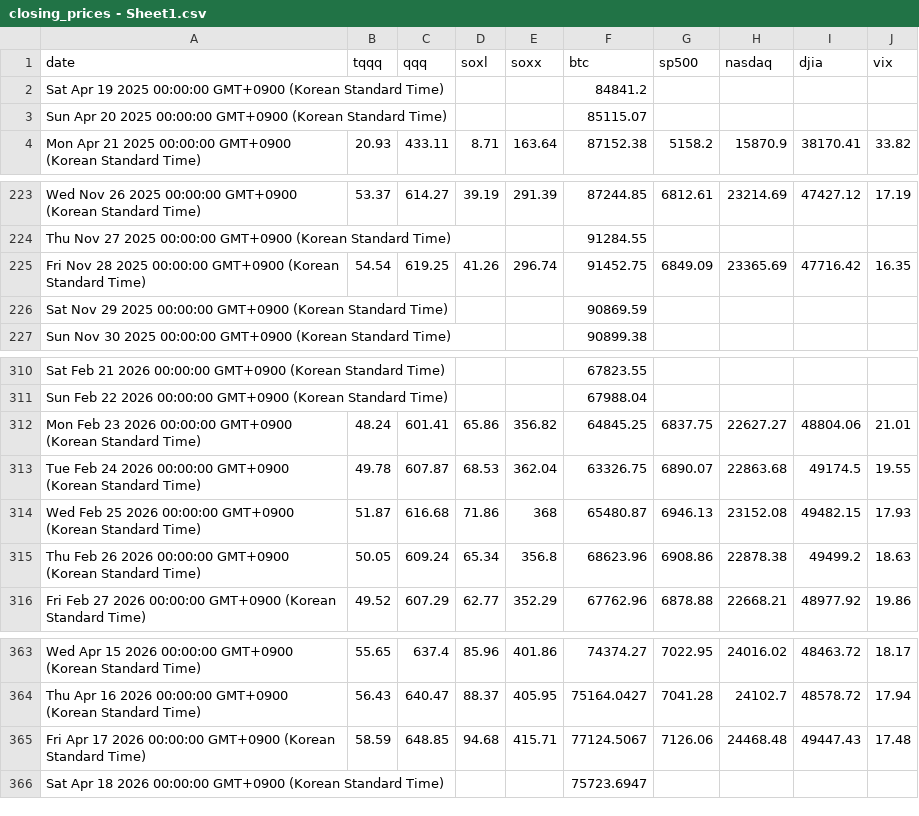
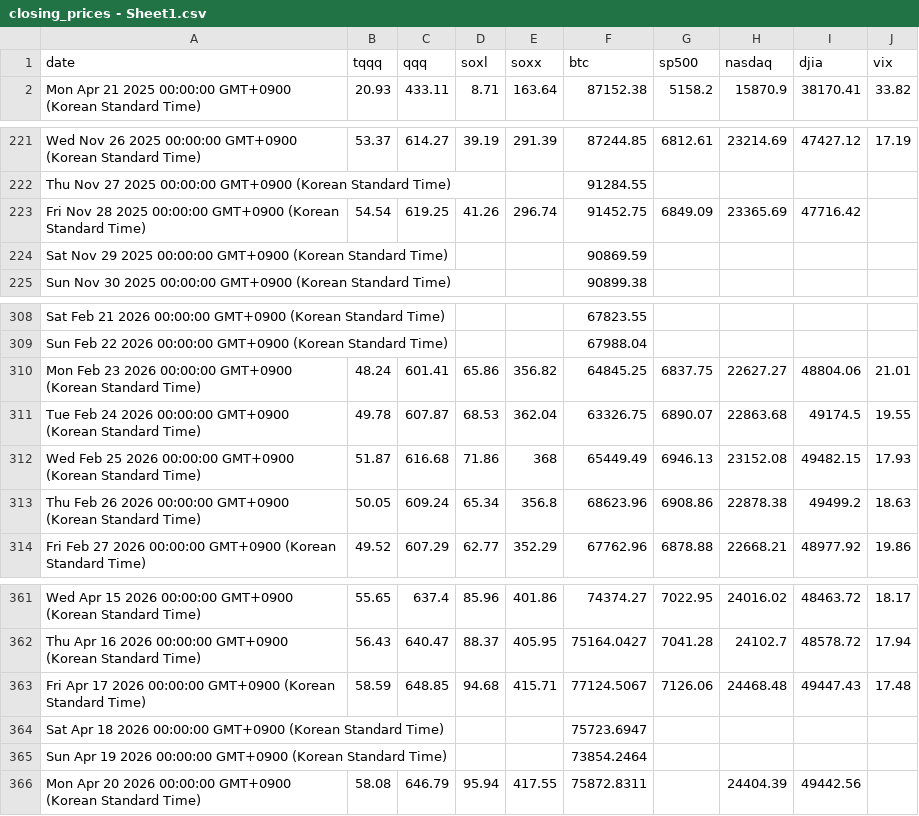
Before and after one commit to lemy38/market-prices, a CSV file: closing_prices - Sheet1.csv, drawn as a sheet; only a part is shown, gaps mark what is left out.

Commit message:
Update closing prices

```diff
--- a/closing_prices - Sheet1.csv
+++ b/closing_prices - Sheet1.csv
@@ -1,4 +1,2 @@
 date,tqqq,qqq,soxl,soxx,btc,sp500,nasdaq,djia,vix
-Sat Apr 19 2025 00:00:00 GMT+0900 (Korean Standard Time),,,,,84841.2,,,,
-Sun Apr 20 2025 00:00:00 GMT+0900 (Korean Standard Time),,,,,85115.07,,,,
 Mon Apr 21 2025 00:00:00 GMT+0900 (Korean Standard Time),20.93,433.11,8.71,163.64,87152.38,5158.2,15870.9,38170.41,33.82
@@ -224,3 +222,3 @@ Wed Nov 26 2025 00:00:00 GMT+0900 (Korean Standard Time),53.37,614.27,39.19,291.
 Thu Nov 27 2025 00:00:00 GMT+0900 (Korean Standard Time),,,,,91284.55,,,,
-Fri Nov 28 2025 00:00:00 GMT+0900 (Korean Standard Time),54.54,619.25,41.26,296.74,91452.75,6849.09,23365.69,47716.42,16.35
+Fri Nov 28 2025 00:00:00 GMT+0900 (Korean Standard Time),54.54,619.25,41.26,296.74,91452.75,6849.09,23365.69,47716.42,
 Sat Nov 29 2025 00:00:00 GMT+0900 (Korean Standard Time),,,,,90869.59,,,,
@@ -313,3 +311,3 @@ Mon Feb 23 2026 00:00:00 GMT+0900 (Korean Standard Time),48.24,601.41,65.86,356.
 Tue Feb 24 2026 00:00:00 GMT+0900 (Korean Standard Time),49.78,607.87,68.53,362.04,63326.75,6890.07,22863.68,49174.5,19.55
-Wed Feb 25 2026 00:00:00 GMT+0900 (Korean Standard Time),51.87,616.68,71.86,368,65480.87,6946.13,23152.08,49482.15,17.93
+Wed Feb 25 2026 00:00:00 GMT+0900 (Korean Standard Time),51.87,616.68,71.86,368,65449.49,6946.13,23152.08,49482.15,17.93
 Thu Feb 26 2026 00:00:00 GMT+0900 (Korean Standard Time),50.05,609.24,65.34,356.8,68623.96,6908.86,22878.38,49499.2,18.63
@@ -366 +364,3 @@ Fri Apr 17 2026 00:00:00 GMT+0900 (Korean Standard Time),58.59,648.85,94.68,415.
 Sat Apr 18 2026 00:00:00 GMT+0900 (Korean Standard Time),,,,,75723.6947,,,,
+Sun Apr 19 2026 00:00:00 GMT+0900 (Korean Standard Time),,,,,73854.2464,,,,
+Mon Apr 20 2026 00:00:00 GMT+0900 (Korean Standard Time),58.08,646.79,95.94,417.55,75872.8311,,24404.39,49442.56,
```
